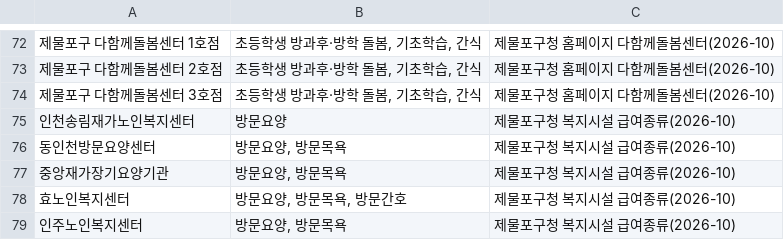
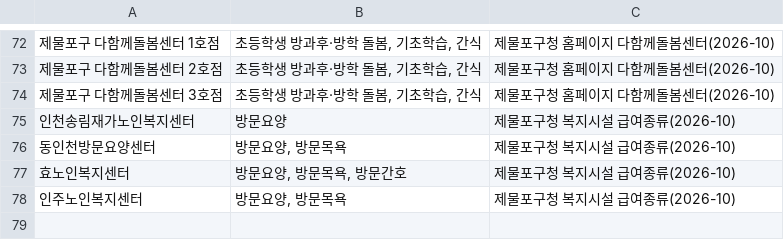
Before and after one commit to ms89gmpy88-netizen/jemulpo-welfare-map, a CSV file: data/기관별사업.csv, drawn as a sheet; only a part is shown, gaps mark what is left out; the diff names each change by its address in the sheet, - before the commit and + after, or states it on an @@ line.

```diff
--- a/data/기관별사업.csv
+++ b/data/기관별사업.csv
-row 77: 중앙재가장기요양기관 | 방문요양, 방문목욕 | 제물포구청 복지시설 급여종류(2026-10)
```
Also changed, not shown: data/기관상세.csv, data/노인복지시설현황.csv, 4 other files.
